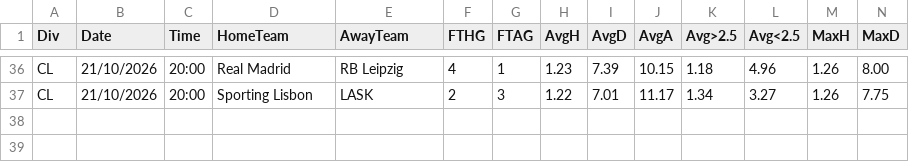
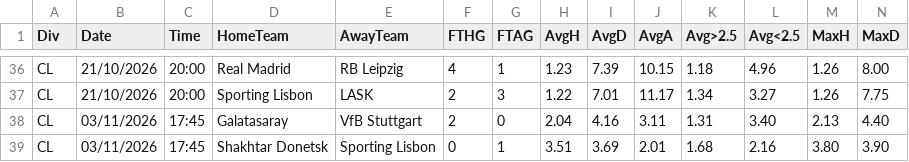
Before and after one commit to dcoyusufko/oran-veri, a CSV file: data/kupa/2627/CL.csv, drawn as a sheet; only a part is shown, gaps mark what is left out; rows hold the shown columns only; the diff names each change by its address in the sheet, - before the commit and + after, or states it on an @@ line.

```diff
--- a/data/kupa/2627/CL.csv
+++ b/data/kupa/2627/CL.csv
+row 38: CL | 03/11/2026 | 17:45 | Galatasaray | VfB Stuttgart | 2 | 0 | 2.04 | 4.16 | 3.11 | 1.31 | 3.40 | 2.13 | 4.40
+row 39: CL | 03/11/2026 | 17:45 | Shakhtar Donetsk | Sporting Lisbon | 0 | 1 | 3.51 | 3.69 | 2.01 | 1.68 | 2.16 | 3.80 | 3.90
```
Also changed, not shown: data/kupa/aktif.csv.
